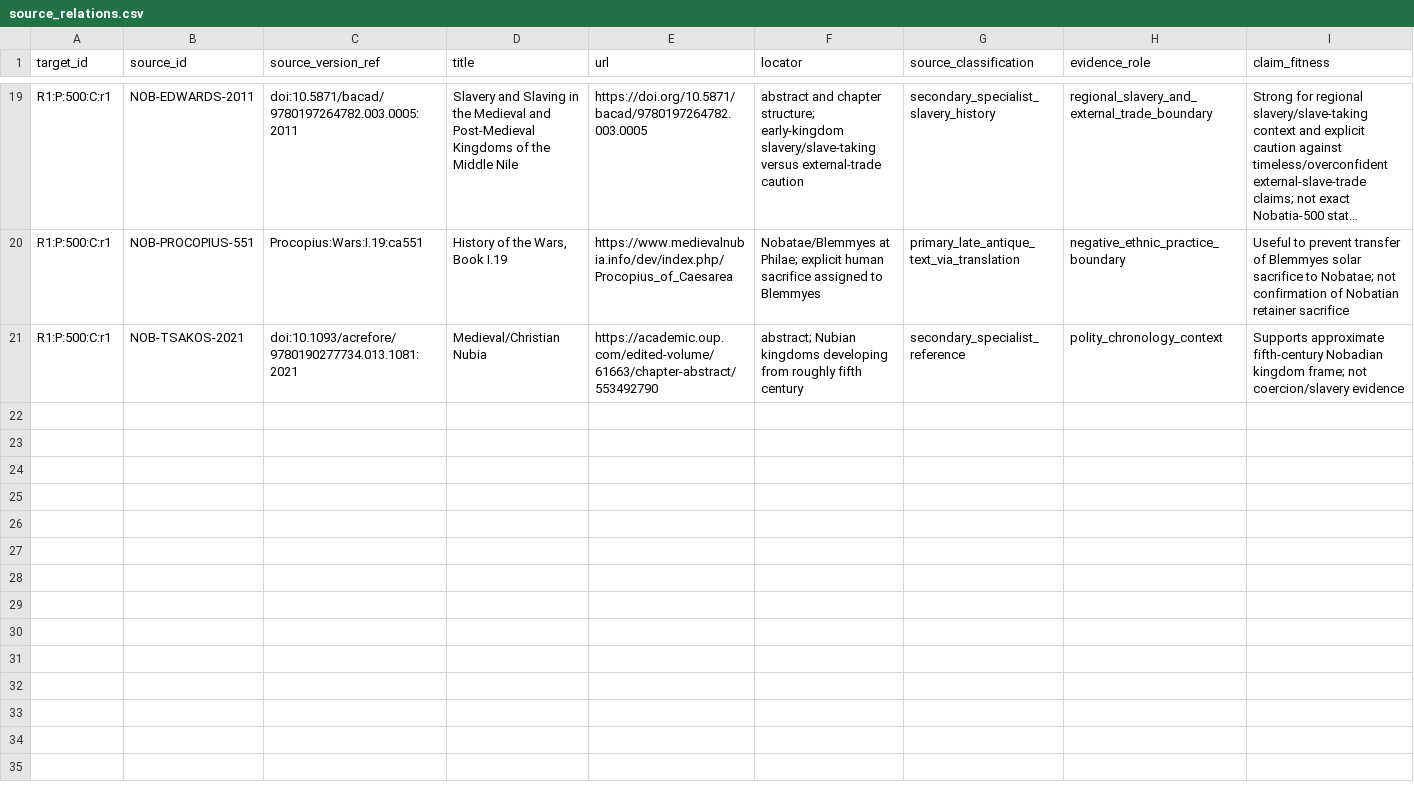
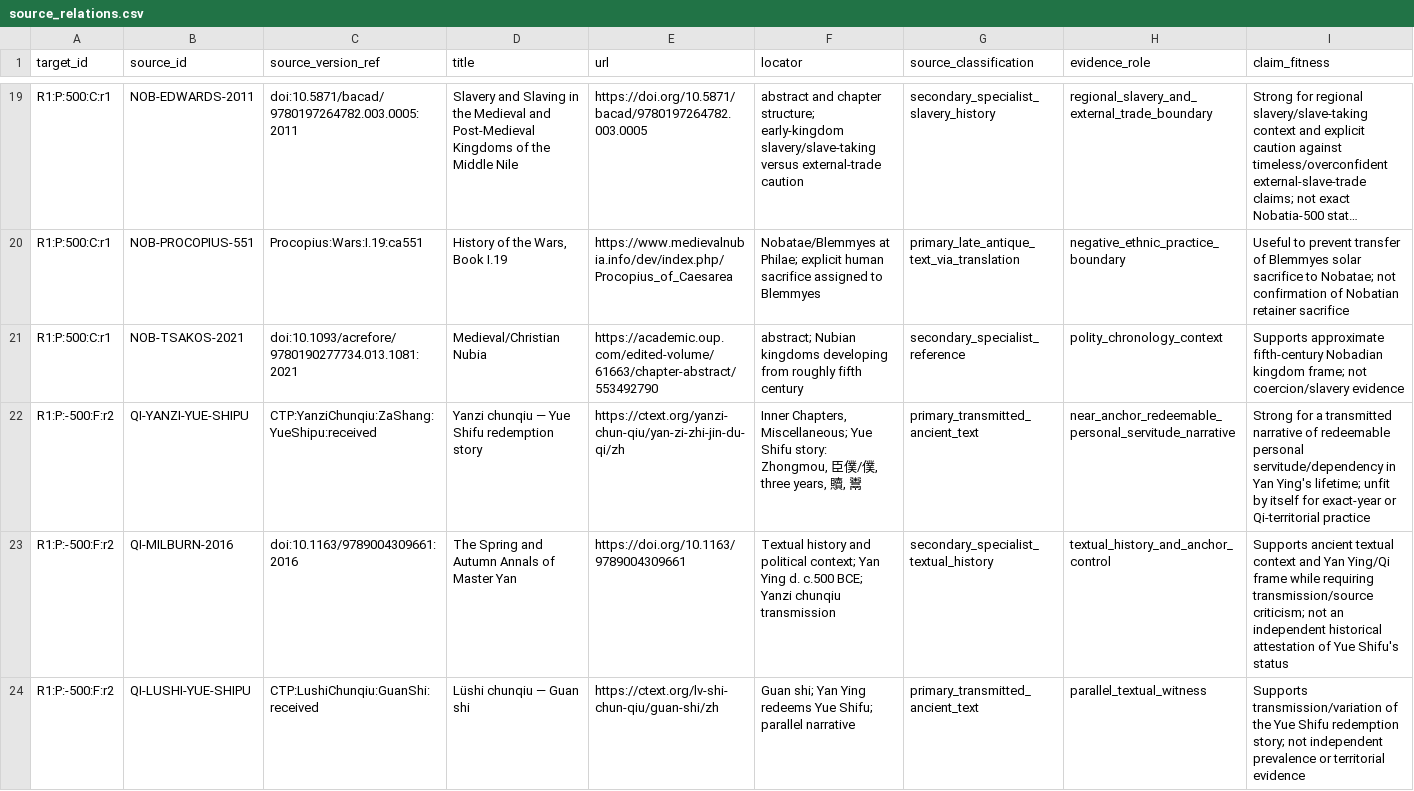
Before and after one commit to kaastumor/Slavery, a CSV file: experiments/exp08-cross-frame-evidence/source_relations.csv, drawn as a sheet; only a part is shown, gaps mark what is left out; long unchanged cells end in …; rows hold the shown columns only; the diff covers the shown part only; the diff names each change by its address in the sheet, - before the commit and + after, or states it on an @@ line.

Commit message:
Add Qi EXP-08 source relations

```diff
--- a/experiments/exp08-cross-frame-evidence/source_relations.csv
+++ b/experiments/exp08-cross-frame-evidence/source_relations.csv
+row 22: R1:P:-500:F:r2 | QI-YANZI-YUE-SHIPU | CTP:YanziChunqiu:ZaShang:YueShipu:received | Yanzi chunqiu — Yue Shifu redemption story | https://ctext.org/yanzi-chun-qiu/yan-zi-zhi-jin-du-qi/zh | Inner Chapters, Miscellaneous; Yue Shifu story: Zhongmou, 臣僕/僕, three years, 贖, 鬻 | primary_transmitted_ancient_text | near_anchor_redeemable_personal_servitude_narrative | Strong for a transmitted narrative of redeemable personal servitude/dependency in Yan Ying's lifetime; unfit by itself for exact-year or Qi-territorial practice
+row 23: R1:P:-500:F:r2 | QI-MILBURN-2016 | doi:10.1163/9789004309661:2016 | The Spring and Autumn Annals of Master Yan | https://doi.org/10.1163/9789004309661 | Textual history and political context; Yan Ying d. c.500 BCE; Yanzi chunqiu transmission | secondary_specialist_textual_history | textual_history_and_anchor_control | Supports ancient textual context and Yan Ying/Qi frame while requiring transmission/source criticism; not an independent historical attestation of Yue Shifu's status
+row 24: R1:P:-500:F:r2 | QI-LUSHI-YUE-SHIPU | CTP:LushiChunqiu:GuanShi:received | Lüshi chunqiu — Guan shi | https://ctext.org/lv-shi-chun-qiu/guan-shi/zh | Guan shi; Yan Ying redeems Yue Shifu; parallel narrative | primary_transmitted_ancient_text | parallel_textual_witness | Supports transmission/variation of the Yue Shifu redemption story; not independent prevalence or territorial evidence
```
Also changed, not shown: 2 added rows elsewhere in this file.
